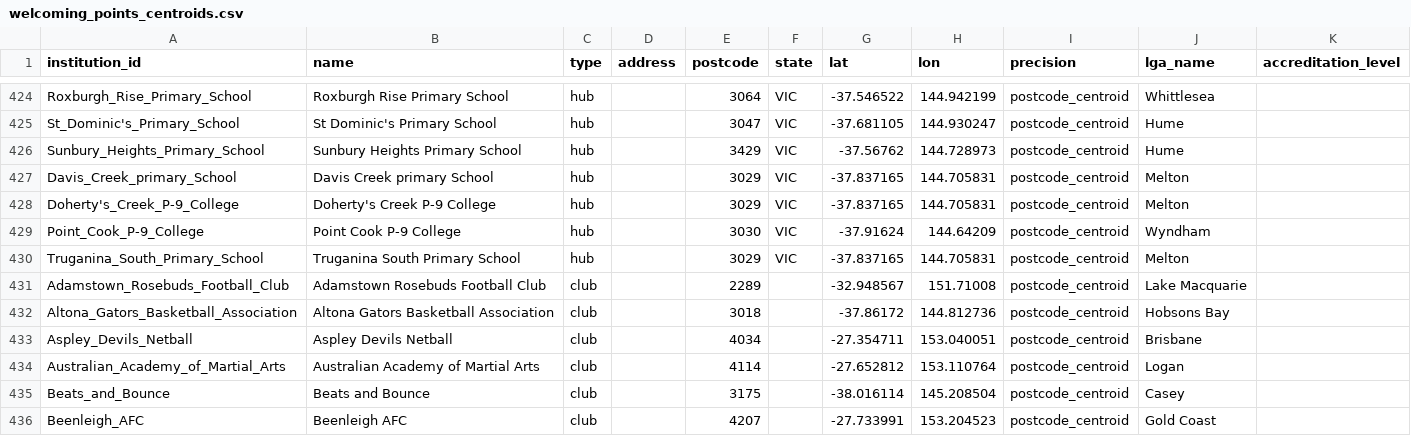
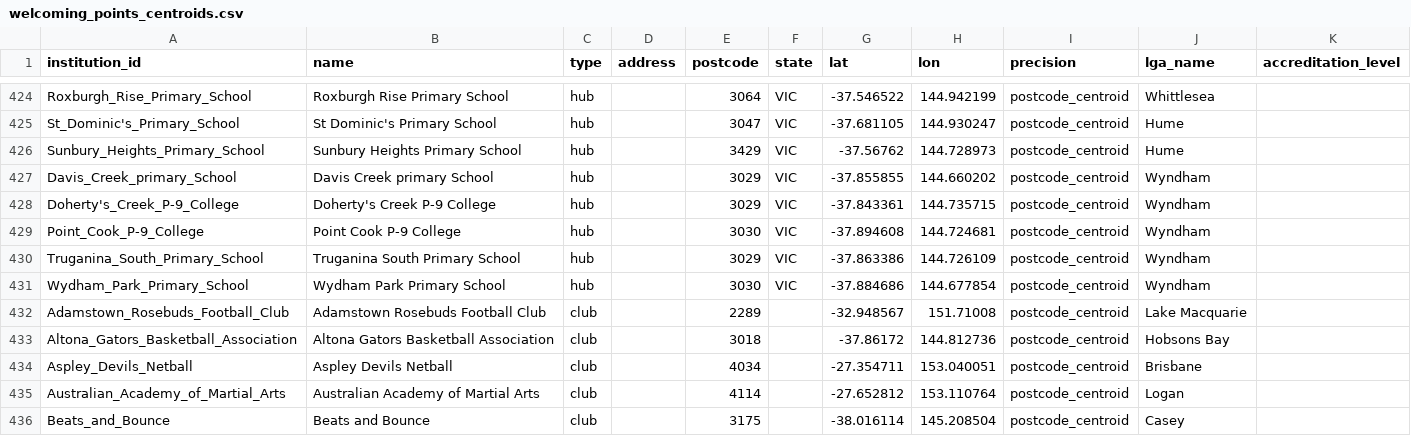
Before and after one commit to welcomingaustralia/initiatives-mapping, a CSV file: welcoming_points_centroids.csv, drawn as a sheet; only a part is shown, gaps mark what is left out; the shorter side is filled out with more unchanged rows.

Commit message:
Update welcoming_points_centroids.csv

```diff
--- a/welcoming_points_centroids.csv
+++ b/welcoming_points_centroids.csv
@@ -426,6 +426,7 @@ St_Dominic's_Primary_School,St Dominic's Primary School,hub,,3047,VIC,-37.681105
 Sunbury_Heights_Primary_School,Sunbury Heights Primary School,hub,,3429,VIC,-37.56762,144.728973,postcode_centroid,Hume,
-Davis_Creek_primary_School,Davis Creek primary School,hub,,3029,VIC,-37.837165,144.705831,postcode_centroid,Melton,
-Doherty's_Creek_P-9_College,Doherty's Creek P-9 College,hub,,3029,VIC,-37.837165,144.705831,postcode_centroid,Melton,
-Point_Cook_P-9_College,Point Cook P-9 College,hub,,3030,VIC,-37.91624,144.64209,postcode_centroid,Wyndham,
-Truganina_South_Primary_School,Truganina South Primary School,hub,,3029,VIC,-37.837165,144.705831,postcode_centroid,Melton,
+Davis_Creek_primary_School,Davis Creek primary School,hub,,3029,VIC,-37.855855,144.660202,postcode_centroid,Wyndham,
+Doherty's_Creek_P-9_College,Doherty's Creek P-9 College,hub,,3029,VIC,-37.843361,144.735715,postcode_centroid,Wyndham,
+Point_Cook_P-9_College,Point Cook P-9 College,hub,,3030,VIC,-37.894608,144.724681,postcode_centroid,Wyndham,
+Truganina_South_Primary_School,Truganina South Primary School,hub,,3029,VIC,-37.863386,144.726109,postcode_centroid,Wyndham,
+Wydham_Park_Primary_School,Wydham Park Primary School,hub,,3030,VIC,-37.884686,144.677854,postcode_centroid,Wyndham,
 Adamstown_Rosebuds_Football_Club,Adamstown Rosebuds Football Club,club,,2289,,-32.948567,151.71008,postcode_centroid,Lake Macquarie,
```
